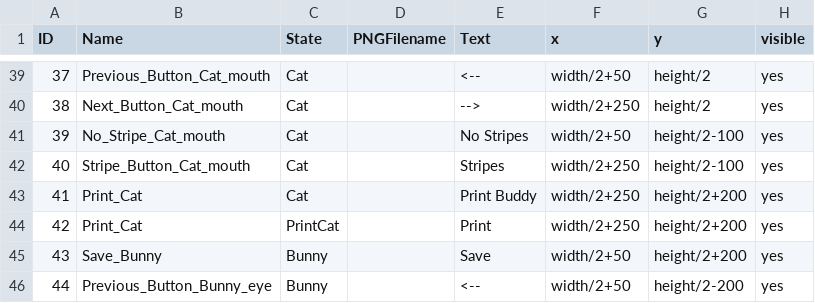
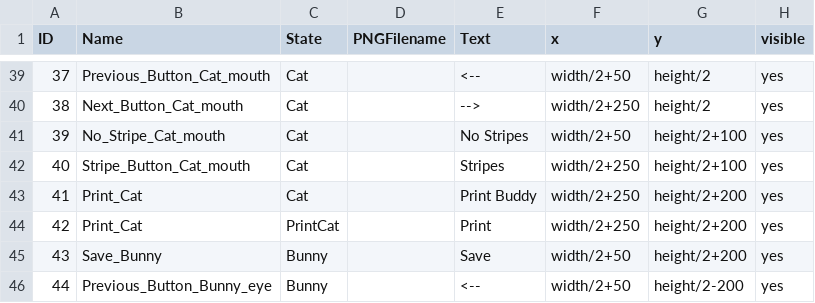
Before and after one commit to sherrylam/MakeYourCute, a CSV file: data/clickableLayout.csv, drawn as a sheet; only a part is shown, gaps mark what is left out.

```diff
--- a/data/clickableLayout.csv
+++ b/data/clickableLayout.csv
@@ -40,4 +40,4 @@ ID,Name,State,PNGFilename,Text,x,y,visible
 38,Next_Button_Cat_mouth,Cat,,-->,width/2+250,height/2,yes
-39,No_Stripe_Cat_mouth,Cat,,No Stripes,width/2+50,height/2-100,yes
-40,Stripe_Button_Cat_mouth,Cat,,Stripes,width/2+250,height/2-100,yes
+39,No_Stripe_Cat_mouth,Cat,,No Stripes,width/2+50,height/2+100,yes
+40,Stripe_Button_Cat_mouth,Cat,,Stripes,width/2+250,height/2+100,yes
 41,Print_Cat,Cat,,Print Buddy,width/2+250,height/2+200,yes
```
Also changed, not shown: 17 other files.
